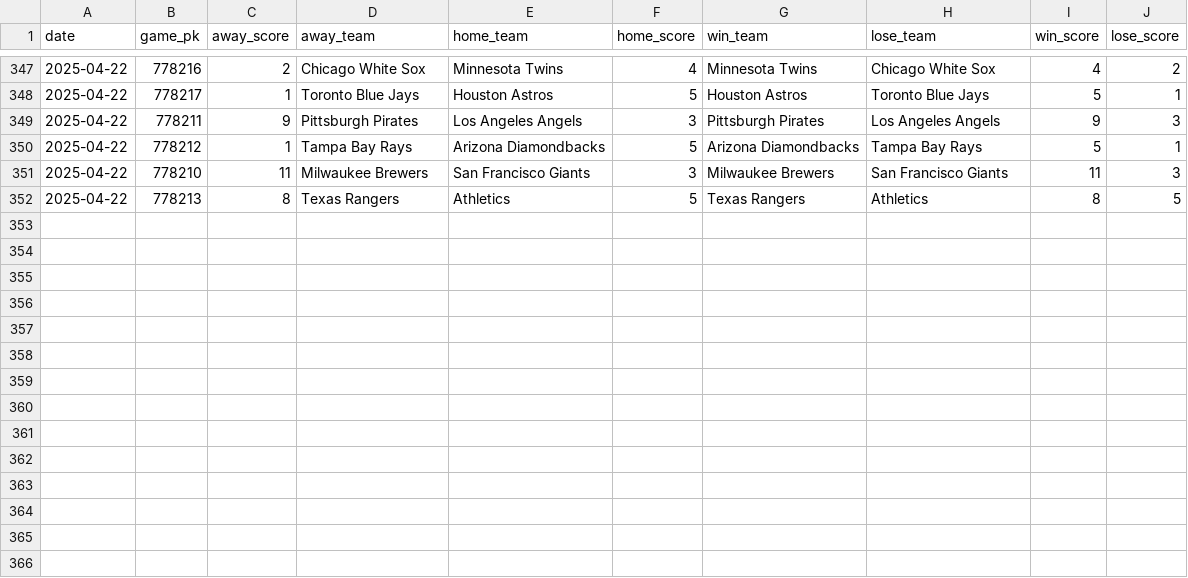
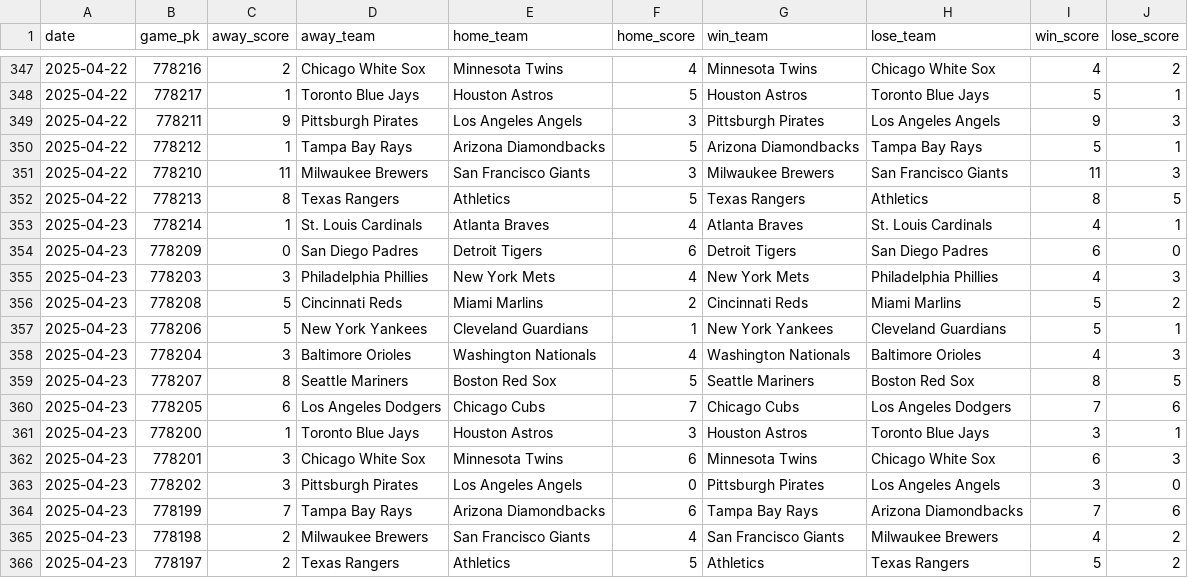
Before and after one commit to chadallison/mlb25, a CSV file: data/end_games.csv, drawn as a sheet; only a part is shown, gaps mark what is left out.

```diff
--- a/data/end_games.csv
+++ b/data/end_games.csv
@@ -352 +352,15 @@ date,game_pk,away_score,away_team,home_team,home_score,win_team,lose_team,win_sc
 2025-04-22,778213,8,Texas Rangers,Athletics,5,Texas Rangers,Athletics,8,5
+2025-04-23,778214,1,St. Louis Cardinals,Atlanta Braves,4,Atlanta Braves,St. Louis Cardinals,4,1
+2025-04-23,778209,0,San Diego Padres,Detroit Tigers,6,Detroit Tigers,San Diego Padres,6,0
+2025-04-23,778203,3,Philadelphia Phillies,New York Mets,4,New York Mets,Philadelphia Phillies,4,3
+2025-04-23,778208,5,Cincinnati Reds,Miami Marlins,2,Cincinnati Reds,Miami Marlins,5,2
+2025-04-23,778206,5,New York Yankees,Cleveland Guardians,1,New York Yankees,Cleveland Guardians,5,1
+2025-04-23,778204,3,Baltimore Orioles,Washington Nationals,4,Washington Nationals,Baltimore Orioles,4,3
+2025-04-23,778207,8,Seattle Mariners,Boston Red Sox,5,Seattle Mariners,Boston Red Sox,8,5
+2025-04-23,778205,6,Los Angeles Dodgers,Chicago Cubs,7,Chicago Cubs,Los Angeles Dodgers,7,6
+2025-04-23,778200,1,Toronto Blue Jays,Houston Astros,3,Houston Astros,Toronto Blue Jays,3,1
+2025-04-23,778201,3,Chicago White Sox,Minnesota Twins,6,Minnesota Twins,Chicago White Sox,6,3
+2025-04-23,778202,3,Pittsburgh Pirates,Los Angeles Angels,0,Pittsburgh Pirates,Los Angeles Angels,3,0
+2025-04-23,778199,7,Tampa Bay Rays,Arizona Diamondbacks,6,Tampa Bay Rays,Arizona Diamondbacks,7,6
+2025-04-23,778198,2,Milwaukee Brewers,San Francisco Giants,4,San Francisco Giants,Milwaukee Brewers,4,2
+2025-04-23,778197,2,Texas Rangers,Athletics,5,Athletics,Texas Rangers,5,2
```
Also changed, not shown: 15 other files.
